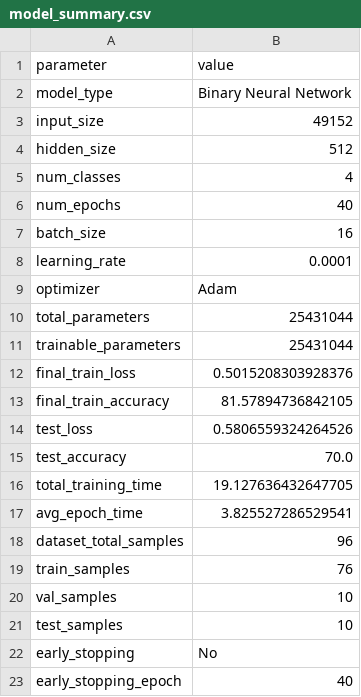
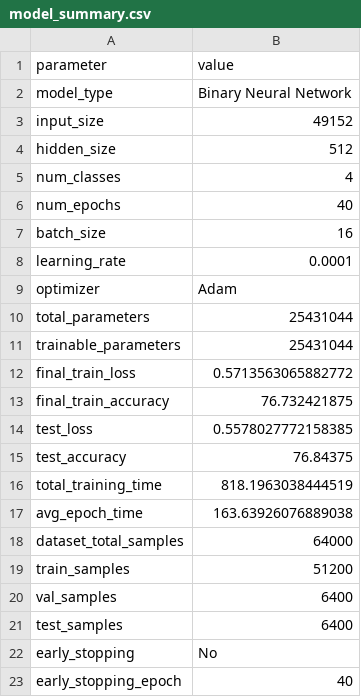
Before and after one commit to Rtarun3606k/drone-crop, a CSV file: ML/BNN-split-images/results/model_summary.csv, drawn as a sheet.

```diff
--- a/ML/BNN-split-images/results/model_summary.csv
+++ b/ML/BNN-split-images/results/model_summary.csv
@@ -11,12 +11,12 @@ total_parameters,25431044
 trainable_parameters,25431044
-final_train_loss,0.5015208303928376
-final_train_accuracy,81.57894736842105
-test_loss,0.5806559324264526
-test_accuracy,70.0
-total_training_time,19.127636432647705
-avg_epoch_time,3.825527286529541
-dataset_total_samples,96
-train_samples,76
-val_samples,10
-test_samples,10
+final_train_loss,0.5713563065882772
+final_train_accuracy,76.732421875
+test_loss,0.5578027772158385
+test_accuracy,76.84375
+total_training_time,818.1963038444519
+avg_epoch_time,163.63926076889038
+dataset_total_samples,64000
+train_samples,51200
+val_samples,6400
+test_samples,6400
 early_stopping,No
```
Also changed, not shown: ML/BNN-split-images/results/binary_weights_analysis.csv, ML/BNN-split-images/results/dataset_statistics.csv, 8 other files.
